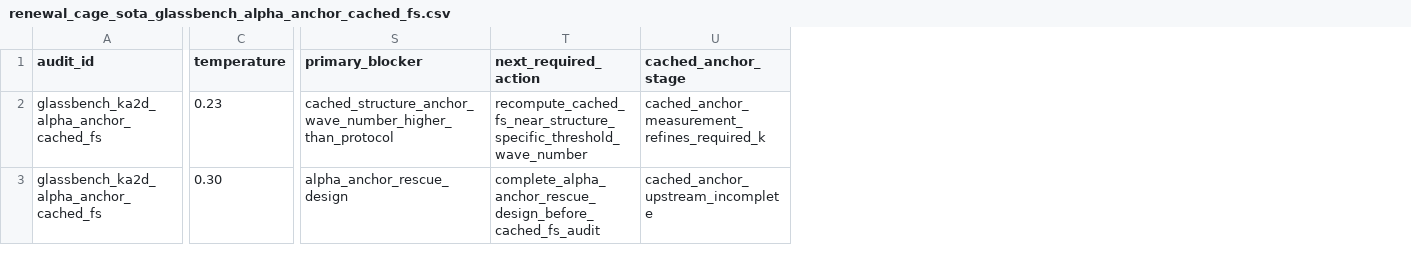
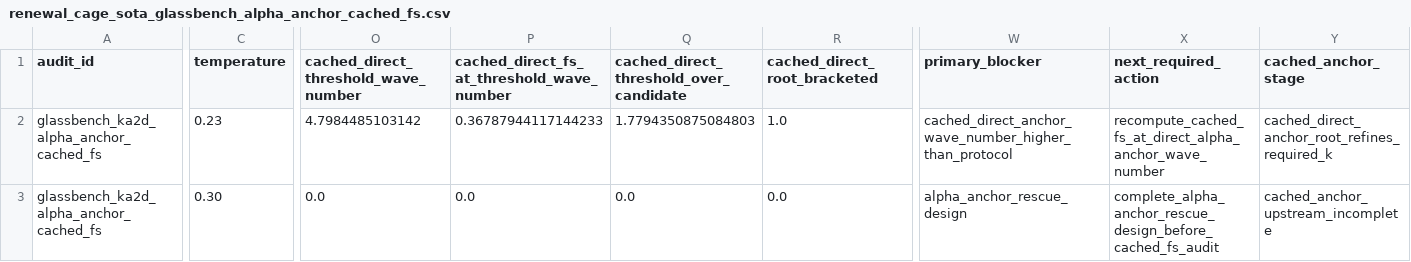
Before and after one commit to cc-chen-tech/renewal-cage-arxiv, a CSV file: data/renewal_cage_sota_glassbench_alpha_anchor_cached_fs.csv, drawn as a sheet; only a part is shown, gaps mark what is left out; addresses are those after the commit; the diff names each change by its address in the sheet, - before the commit and + after, or states it on an @@ line.

Commit message:
solve GlassBench cached alpha anchor directly

```diff
--- a/data/renewal_cage_sota_glassbench_alpha_anchor_cached_fs.csv
+++ b/data/renewal_cage_sota_glassbench_alpha_anchor_cached_fs.csv
+column O, rows 1-3: cached_direct_threshold_wave_number | 4.7984485103142 | 0.0
+column P, rows 1-3: cached_direct_fs_at_threshold_wave_number | 0.36787944117144233 | 0.0
+column Q, rows 1-3: cached_direct_threshold_over_candidate | 1.7794350875084803 | 0.0
+column R (cached_direct_root_bracketed), rows 2-3: 1.0 | 0.0
-W2 (primary_blocker): cached_structure_anchor_wave_number_higher_than_protocol
+W2 (primary_blocker): cached_direct_anchor_wave_number_higher_than_protocol
-X2 (next_required_action): recompute_cached_fs_near_structure_specific_threshold_wave_number
+X2 (next_required_action): recompute_cached_fs_at_direct_alpha_anchor_wave_number
-Y2 (cached_anchor_stage): cached_anchor_measurement_refines_required_k
+Y2 (cached_anchor_stage): cached_direct_anchor_root_refines_required_k
```
Also changed, not shown: 9 other files.
